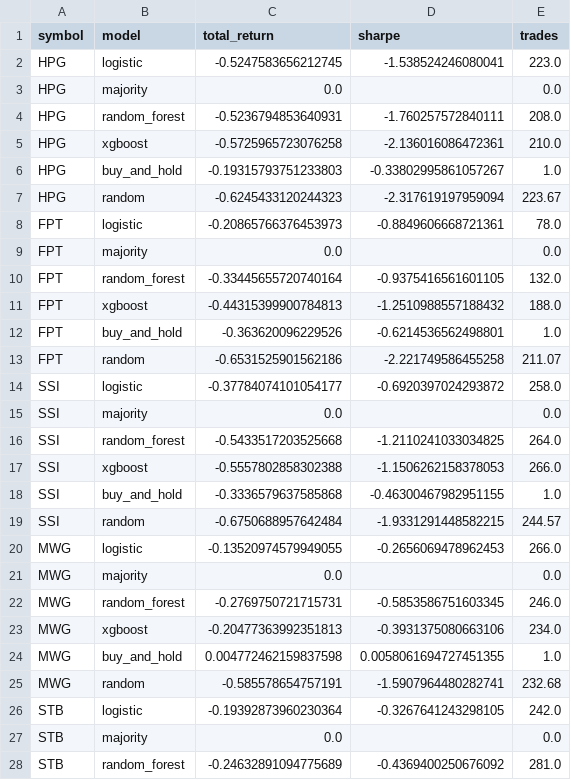
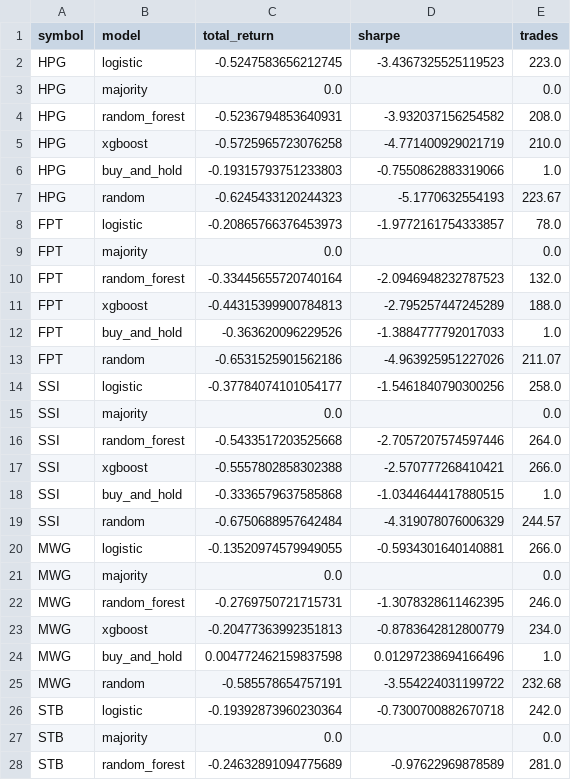
Before and after one commit to ductoan10th11/stock, a CSV file: results/extra/1H/backtest.csv, drawn as a sheet; only a part is shown; the diff covers the shown part only.

Commit message:
backtest dev

```diff
--- a/results/extra/1H/backtest.csv
+++ b/results/extra/1H/backtest.csv
@@ -1,28 +1,28 @@
 symbol,model,total_return,sharpe,trades
-HPG,logistic,-0.5247583656212745,-1.538524246080041,223.0
+HPG,logistic,-0.5247583656212745,-3.4367325525119523,223.0
 HPG,majority,0.0,,0.0
-HPG,random_forest,-0.5236794853640931,-1.760257572840111,208.0
-HPG,xgboost,-0.5725965723076258,-2.136016086472361,210.0
-HPG,buy_and_hold,-0.19315793751233803,-0.33802995861057267,1.0
-HPG,random,-0.6245433120244323,-2.317619197959094,223.67
-FPT,logistic,-0.20865766376453973,-0.8849606668721361,78.0
+HPG,random_forest,-0.5236794853640931,-3.932037156254582,208.0
+HPG,xgboost,-0.5725965723076258,-4.771400929021719,210.0
+HPG,buy_and_hold,-0.19315793751233803,-0.7550862883319066,1.0
+HPG,random,-0.6245433120244323,-5.1770632554193,223.67
+FPT,logistic,-0.20865766376453973,-1.9772161754333857,78.0
 FPT,majority,0.0,,0.0
-FPT,random_forest,-0.33445655720740164,-0.9375416561601105,132.0
-FPT,xgboost,-0.44315399900784813,-1.2510988557188432,188.0
-FPT,buy_and_hold,-0.363620096229526,-0.6214536562498801,1.0
-FPT,random,-0.6531525901562186,-2.221749586455258,211.07
-SSI,logistic,-0.37784074101054177,-0.6920397024293872,258.0
+FPT,random_forest,-0.33445655720740164,-2.0946948232787523,132.0
+FPT,xgboost,-0.44315399900784813,-2.795257447245289,188.0
+FPT,buy_and_hold,-0.363620096229526,-1.3884777792017033,1.0
+FPT,random,-0.6531525901562186,-4.963925951227026,211.07
+SSI,logistic,-0.37784074101054177,-1.5461840790300256,258.0
 SSI,majority,0.0,,0.0
-SSI,random_forest,-0.5433517203525668,-1.2110241033034825,264.0
-SSI,xgboost,-0.5557802858302388,-1.1506262158378053,266.0
-SSI,buy_and_hold,-0.3336579637585868,-0.46300467982951155,1.0
-SSI,random,-0.6750688957642484,-1.9331291448582215,244.57
-MWG,logistic,-0.13520974579949055,-0.2656069478962453,266.0
+SSI,random_forest,-0.5433517203525668,-2.7057207574597446,264.0
+SSI,xgboost,-0.5557802858302388,-2.570777268410421,266.0
+SSI,buy_and_hold,-0.3336579637585868,-1.0344644417880515,1.0
+SSI,random,-0.6750688957642484,-4.319078076006329,244.57
+MWG,logistic,-0.13520974579949055,-0.5934301640140881,266.0
 MWG,majority,0.0,,0.0
-MWG,random_forest,-0.2769750721715731,-0.5853586751603345,246.0
-MWG,xgboost,-0.20477363992351813,-0.3931375080663106,234.0
-MWG,buy_and_hold,0.004772462159837598,0.0058061694727451355,1.0
-MWG,random,-0.585578654757191,-1.5907964480282741,232.68
-STB,logistic,-0.19392873960230364,-0.3267641243298105,242.0
+MWG,random_forest,-0.2769750721715731,-1.3078328611462395,246.0
+MWG,xgboost,-0.20477363992351813,-0.8783642812800779,234.0
+MWG,buy_and_hold,0.004772462159837598,0.01297238694166496,1.0
+MWG,random,-0.585578654757191,-3.554224031199722,232.68
+STB,logistic,-0.19392873960230364,-0.7300700882670718,242.0
 STB,majority,0.0,,0.0
-STB,random_forest,-0.24632891094775689,-0.4369400250676092,281.0
+STB,random_forest,-0.24632891094775689,-0.97622969878589,281.0
```
Also changed, not shown: 54 edited cells elsewhere in this file, 29 other files.
